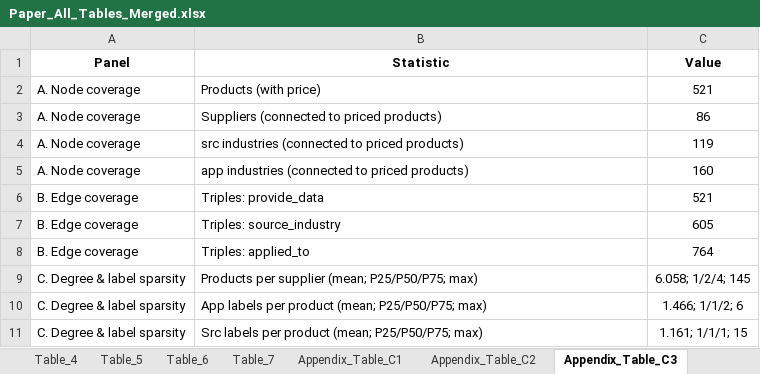
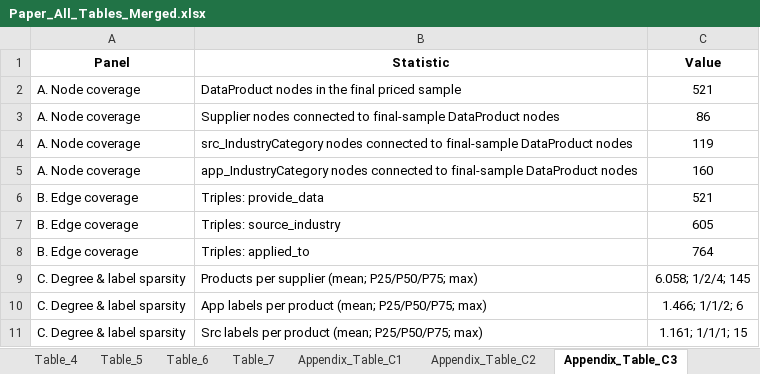
Before and after one commit to diziqian/kg_utility_reproduce, an Excel workbook: result_kg_reproduce/table_merge/Paper_All_Tables_Merged.xlsx, sheet Appendix_Table_C3, drawn as a sheet; values as stored, in another font and other column widths than the file's, no borders; the diff names each change by its address in the sheet, - before the commit and + after, or states it on an @@ line.

```diff
--- a/result_kg_reproduce/table_merge/Paper_All_Tables_Merged.xlsx (sheet Appendix_Table_C3)
+++ b/result_kg_reproduce/table_merge/Paper_All_Tables_Merged.xlsx (sheet Appendix_Table_C3)
-B2 (Statistic): Products (with price)
+B2 (Statistic): DataProduct nodes in the final priced sample
-B3 (Statistic): Suppliers (connected to priced products)
+B3 (Statistic): Supplier nodes connected to final-sample DataProduct nodes
-B4 (Statistic): src industries (connected to priced products)
+B4 (Statistic): src_IndustryCategory nodes connected to final-sample DataProduct nodes
-B5 (Statistic): app industries (connected to priced products)
+B5 (Statistic): app_IndustryCategory nodes connected to final-sample DataProduct nodes
```
Also changed, not shown: 1 other file.
